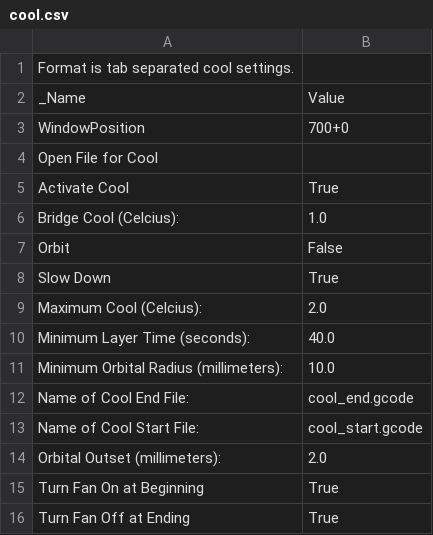
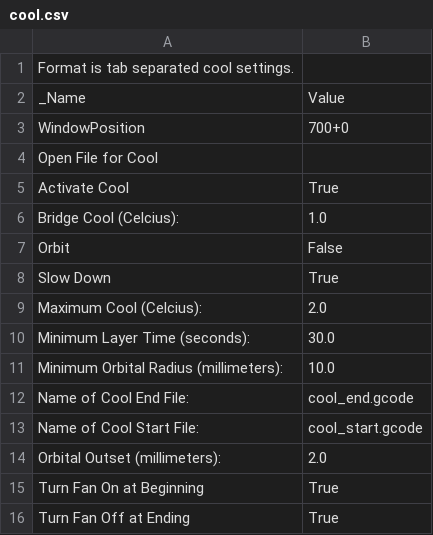
Before and after one commit to gklyne/things, a CSV file: 50_skeinforge_settings/profiles/extrusion/PLA/cool.csv, drawn as a sheet.

```diff
--- a/50_skeinforge_settings/profiles/extrusion/PLA/cool.csv
+++ b/50_skeinforge_settings/profiles/extrusion/PLA/cool.csv
@@ -9,3 +9,3 @@ Slow Down	True
 Maximum Cool (Celcius):	2.0
-Minimum Layer Time (seconds):	40.0
+Minimum Layer Time (seconds):	30.0
 Minimum Orbital Radius (millimeters):	10.0
```
Also changed, not shown: 50_skeinforge_settings/profiles/extrusion/PLA/dimension.csv, 50_skeinforge_settings/profiles/extrusion/PLA/dwindle.csv, 5 other files.
